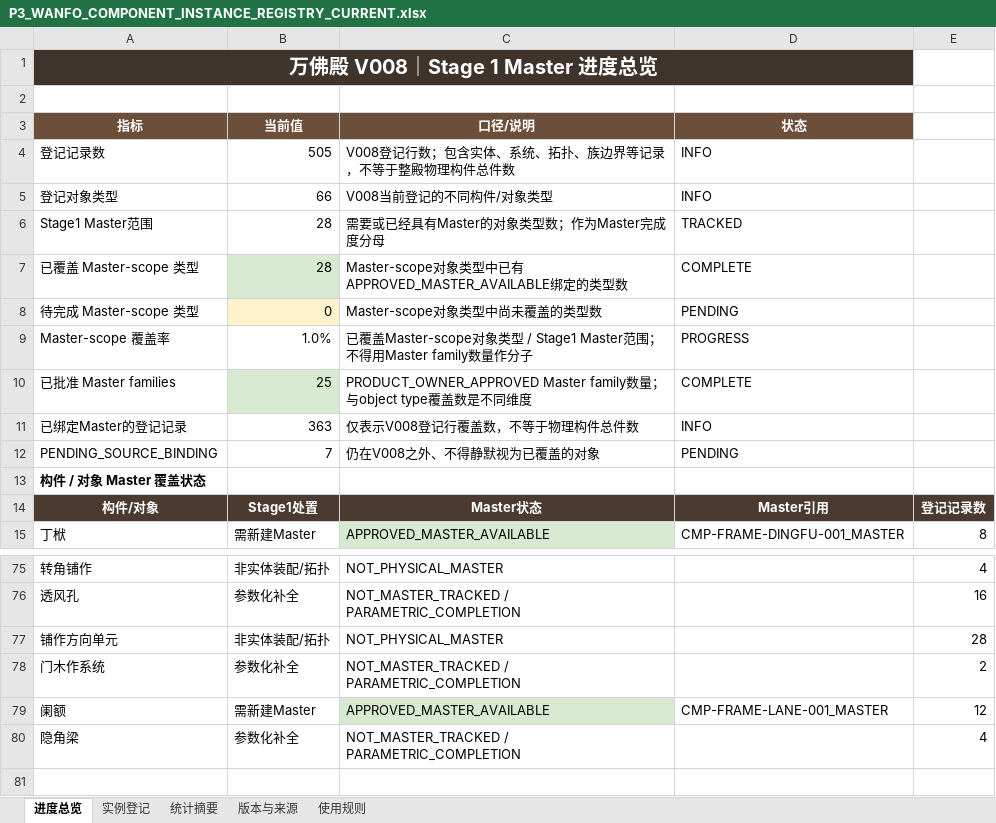
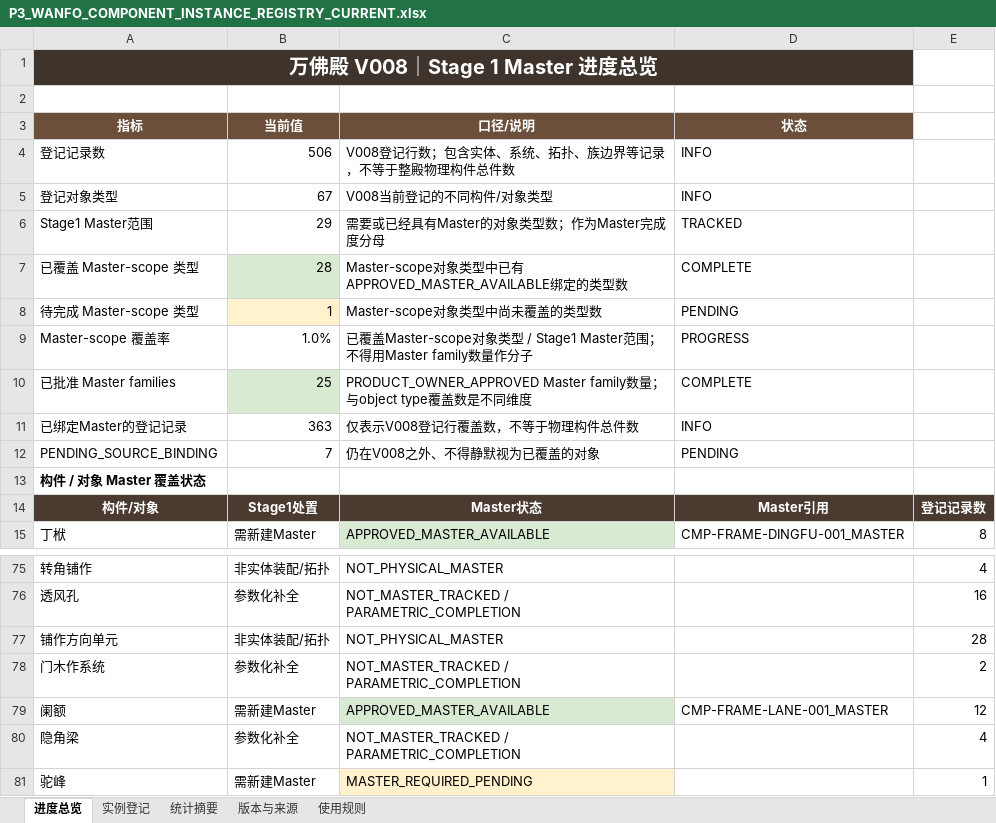
Before and after one commit to wp5rrp7b2v-droid/arch3d-reconstruction, an Excel workbook: docs/evidence/zhenguo_wanfo/derived/P3_WANFO_COMPONENT_INSTANCE_REGISTRY_CURRENT.xlsx, sheet 进度总览, drawn as a sheet; only a part is shown, gaps mark what is left out; values as stored, in another font and other column widths than the file's, no borders; the diff names each change by its address in the sheet, - before the commit and + after, or states it on an @@ line.

```diff
--- a/docs/evidence/zhenguo_wanfo/derived/P3_WANFO_COMPONENT_INSTANCE_REGISTRY_CURRENT.xlsx (sheet 进度总览)
+++ b/docs/evidence/zhenguo_wanfo/derived/P3_WANFO_COMPONENT_INSTANCE_REGISTRY_CURRENT.xlsx (sheet 进度总览)
-B4 (当前值): 505
+B4 (当前值): 506
-B5 (当前值): 66
+B5 (当前值): 67
-B6 (当前值): 28
+B6 (当前值): 29
-B8 (当前值): 0
+B8 (当前值): 1
+row 81: 驼峰 | 需新建Master | MASTER_REQUIRED_PENDING |  | 1
```
Also changed, not shown: sheet 实例登记, sheet 版本与来源, sheet 统计摘要, docs/evidence/zhenguo_wanfo/derived/P3_WANFO_COMPONENT_INSTANCE_REGISTRY_V008.xlsx, 1 other file.
